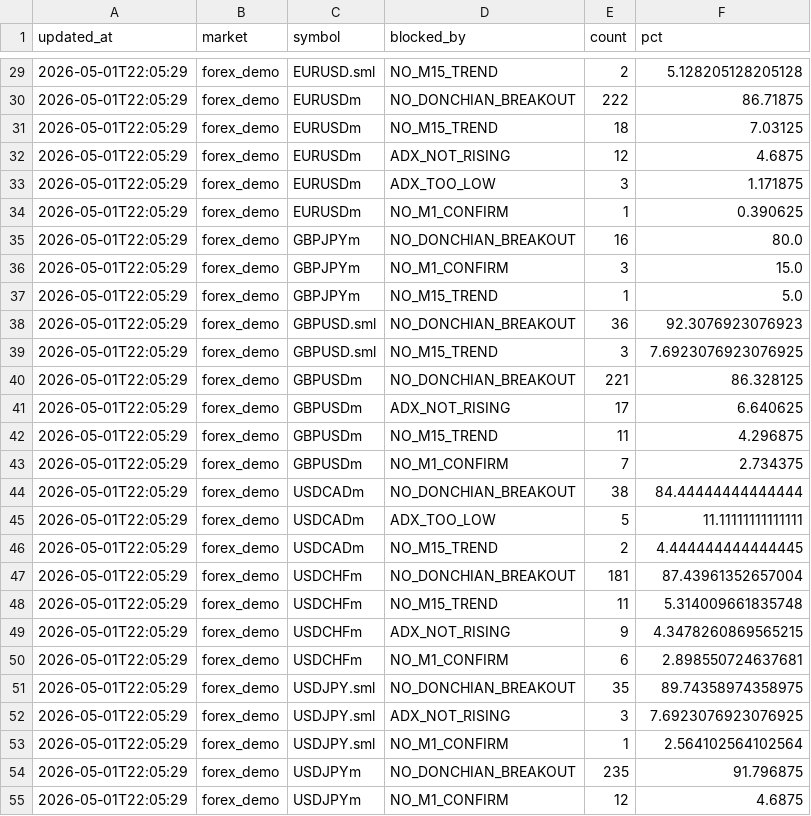
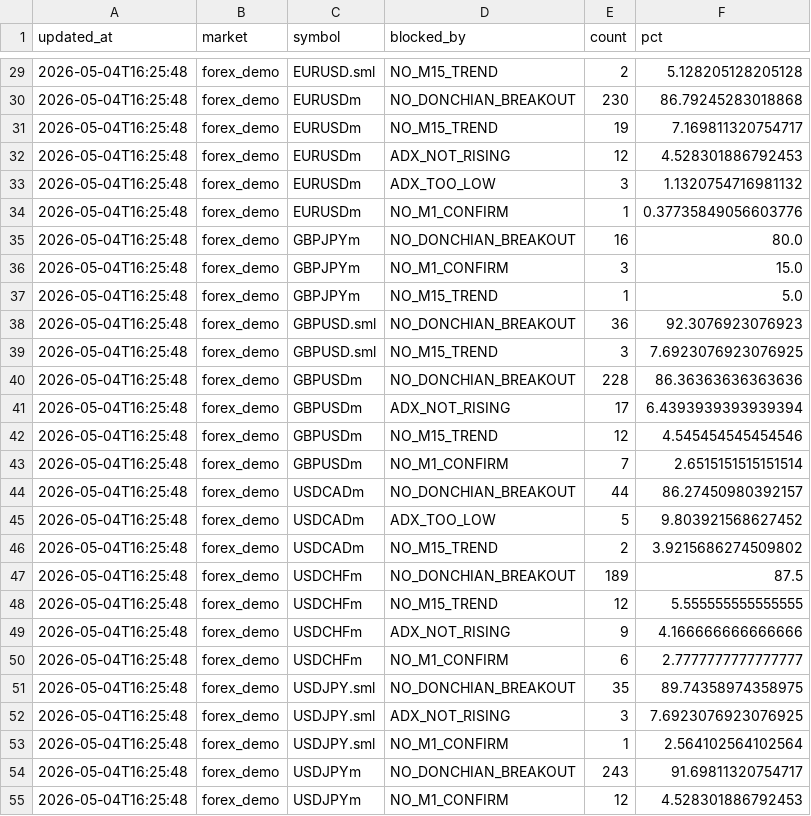
Before and after one commit to watchara-ios/auto-bot-trade, a CSV file: logs/demo_testcase_summary.csv, drawn as a sheet; only a part is shown, gaps mark what is left out; the diff covers the shown part only.

```diff
--- a/logs/demo_testcase_summary.csv
+++ b/logs/demo_testcase_summary.csv
@@ -29,27 +29,27 @@ updated_at,market,symbol,blocked_by,count,pct
-2026-05-01T22:05:29,forex_demo,EURUSD.sml,NO_M15_TREND,2,5.128205128205128
-2026-05-01T22:05:29,forex_demo,EURUSDm,NO_DONCHIAN_BREAKOUT,222,86.71875
-2026-05-01T22:05:29,forex_demo,EURUSDm,NO_M15_TREND,18,7.03125
-2026-05-01T22:05:29,forex_demo,EURUSDm,ADX_NOT_RISING,12,4.6875
-2026-05-01T22:05:29,forex_demo,EURUSDm,ADX_TOO_LOW,3,1.171875
-2026-05-01T22:05:29,forex_demo,EURUSDm,NO_M1_CONFIRM,1,0.390625
-2026-05-01T22:05:29,forex_demo,GBPJPYm,NO_DONCHIAN_BREAKOUT,16,80.0
-2026-05-01T22:05:29,forex_demo,GBPJPYm,NO_M1_CONFIRM,3,15.0
-2026-05-01T22:05:29,forex_demo,GBPJPYm,NO_M15_TREND,1,5.0
-2026-05-01T22:05:29,forex_demo,GBPUSD.sml,NO_DONCHIAN_BREAKOUT,36,92.3076923076923
-2026-05-01T22:05:29,forex_demo,GBPUSD.sml,NO_M15_TREND,3,7.6923076923076925
-2026-05-01T22:05:29,forex_demo,GBPUSDm,NO_DONCHIAN_BREAKOUT,221,86.328125
-2026-05-01T22:05:29,forex_demo,GBPUSDm,ADX_NOT_RISING,17,6.640625
-2026-05-01T22:05:29,forex_demo,GBPUSDm,NO_M15_TREND,11,4.296875
-2026-05-01T22:05:29,forex_demo,GBPUSDm,NO_M1_CONFIRM,7,2.734375
-2026-05-01T22:05:29,forex_demo,USDCADm,NO_DONCHIAN_BREAKOUT,38,84.44444444444444
-2026-05-01T22:05:29,forex_demo,USDCADm,ADX_TOO_LOW,5,11.11111111111111
-2026-05-01T22:05:29,forex_demo,USDCADm,NO_M15_TREND,2,4.444444444444445
-2026-05-01T22:05:29,forex_demo,USDCHFm,NO_DONCHIAN_BREAKOUT,181,87.43961352657004
-2026-05-01T22:05:29,forex_demo,USDCHFm,NO_M15_TREND,11,5.314009661835748
-2026-05-01T22:05:29,forex_demo,USDCHFm,ADX_NOT_RISING,9,4.3478260869565215
-2026-05-01T22:05:29,forex_demo,USDCHFm,NO_M1_CONFIRM,6,2.898550724637681
-2026-05-01T22:05:29,forex_demo,USDJPY.sml,NO_DONCHIAN_BREAKOUT,35,89.74358974358975
-2026-05-01T22:05:29,forex_demo,USDJPY.sml,ADX_NOT_RISING,3,7.6923076923076925
-2026-05-01T22:05:29,forex_demo,USDJPY.sml,NO_M1_CONFIRM,1,2.564102564102564
-2026-05-01T22:05:29,forex_demo,USDJPYm,NO_DONCHIAN_BREAKOUT,235,91.796875
-2026-05-01T22:05:29,forex_demo,USDJPYm,NO_M1_CONFIRM,12,4.6875
+2026-05-04T16:25:48,forex_demo,EURUSD.sml,NO_M15_TREND,2,5.128205128205128
+2026-05-04T16:25:48,forex_demo,EURUSDm,NO_DONCHIAN_BREAKOUT,230,86.79245283018868
+2026-05-04T16:25:48,forex_demo,EURUSDm,NO_M15_TREND,19,7.169811320754717
+2026-05-04T16:25:48,forex_demo,EURUSDm,ADX_NOT_RISING,12,4.528301886792453
+2026-05-04T16:25:48,forex_demo,EURUSDm,ADX_TOO_LOW,3,1.1320754716981132
+2026-05-04T16:25:48,forex_demo,EURUSDm,NO_M1_CONFIRM,1,0.37735849056603776
+2026-05-04T16:25:48,forex_demo,GBPJPYm,NO_DONCHIAN_BREAKOUT,16,80.0
+2026-05-04T16:25:48,forex_demo,GBPJPYm,NO_M1_CONFIRM,3,15.0
+2026-05-04T16:25:48,forex_demo,GBPJPYm,NO_M15_TREND,1,5.0
+2026-05-04T16:25:48,forex_demo,GBPUSD.sml,NO_DONCHIAN_BREAKOUT,36,92.3076923076923
+2026-05-04T16:25:48,forex_demo,GBPUSD.sml,NO_M15_TREND,3,7.6923076923076925
+2026-05-04T16:25:48,forex_demo,GBPUSDm,NO_DONCHIAN_BREAKOUT,228,86.36363636363636
+2026-05-04T16:25:48,forex_demo,GBPUSDm,ADX_NOT_RISING,17,6.4393939393939394
+2026-05-04T16:25:48,forex_demo,GBPUSDm,NO_M15_TREND,12,4.545454545454546
+2026-05-04T16:25:48,forex_demo,GBPUSDm,NO_M1_CONFIRM,7,2.6515151515151514
+2026-05-04T16:25:48,forex_demo,USDCADm,NO_DONCHIAN_BREAKOUT,44,86.27450980392157
+2026-05-04T16:25:48,forex_demo,USDCADm,ADX_TOO_LOW,5,9.803921568627452
+2026-05-04T16:25:48,forex_demo,USDCADm,NO_M15_TREND,2,3.9215686274509802
+2026-05-04T16:25:48,forex_demo,USDCHFm,NO_DONCHIAN_BREAKOUT,189,87.5
+2026-05-04T16:25:48,forex_demo,USDCHFm,NO_M15_TREND,12,5.555555555555555
+2026-05-04T16:25:48,forex_demo,USDCHFm,ADX_NOT_RISING,9,4.166666666666666
+2026-05-04T16:25:48,forex_demo,USDCHFm,NO_M1_CONFIRM,6,2.7777777777777777
+2026-05-04T16:25:48,forex_demo,USDJPY.sml,NO_DONCHIAN_BREAKOUT,35,89.74358974358975
+2026-05-04T16:25:48,forex_demo,USDJPY.sml,ADX_NOT_RISING,3,7.6923076923076925
+2026-05-04T16:25:48,forex_demo,USDJPY.sml,NO_M1_CONFIRM,1,2.564102564102564
+2026-05-04T16:25:48,forex_demo,USDJPYm,NO_DONCHIAN_BREAKOUT,243,91.69811320754717
+2026-05-04T16:25:48,forex_demo,USDJPYm,NO_M1_CONFIRM,12,4.528301886792453
```
Also changed, not shown: 42 edited cells elsewhere in this file, 5 other files.
